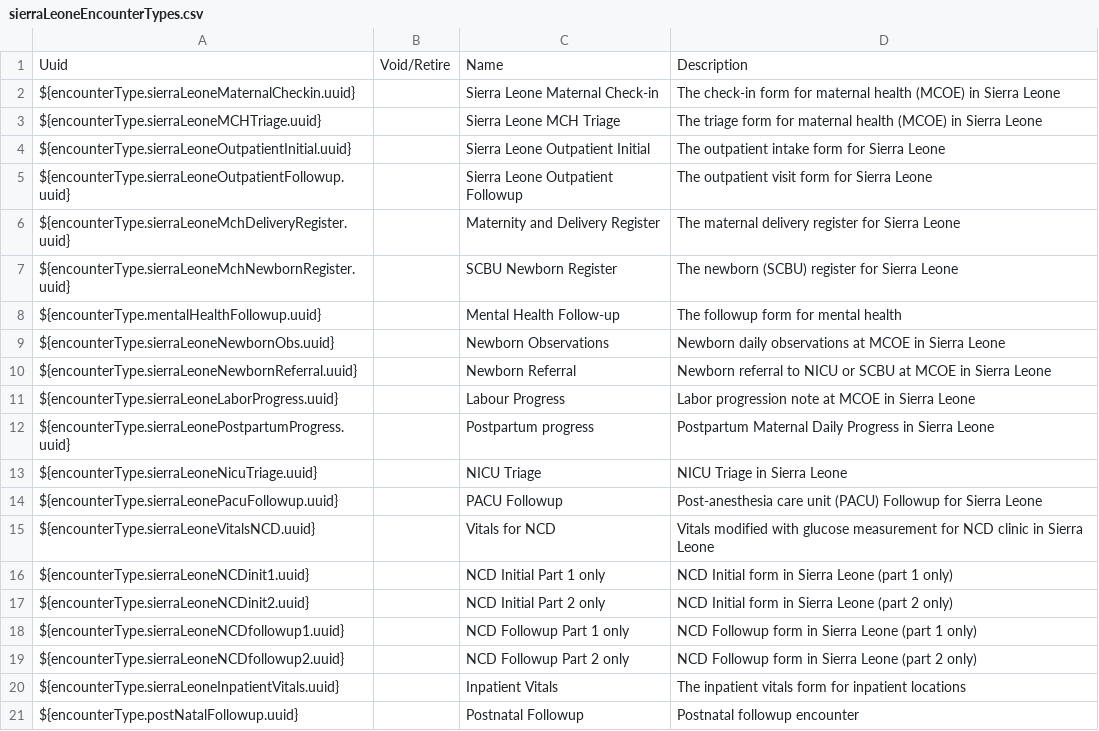
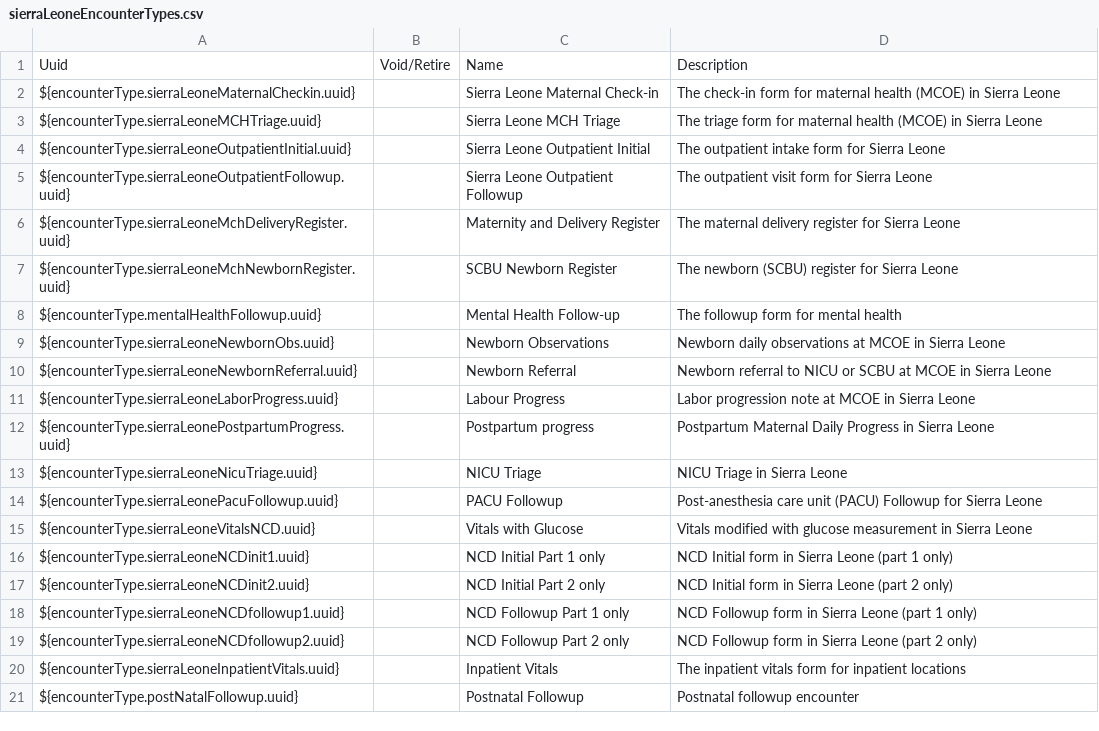
Before and after one commit to PIH/openmrs-config-pihsl, a CSV file: configuration/encountertypes/sierraLeoneEncounterTypes.csv, drawn as a sheet.

Commit message:
SL-1177 Changed encounter name to Vitals with Glucose (from NCD)

```diff
--- a/configuration/encountertypes/sierraLeoneEncounterTypes.csv
+++ b/configuration/encountertypes/sierraLeoneEncounterTypes.csv
@@ -14,3 +14,3 @@ ${encounterType.sierraLeoneNicuTriage.uuid},,NICU Triage,NICU Triage in Sierra L
 ${encounterType.sierraLeonePacuFollowup.uuid},,PACU Followup,Post-anesthesia care unit (PACU) Followup for Sierra Leone
-${encounterType.sierraLeoneVitalsNCD.uuid},,Vitals for NCD,Vitals modified with glucose measurement for NCD clinic in Sierra Leone
+${encounterType.sierraLeoneVitalsNCD.uuid},,Vitals with Glucose,Vitals modified with glucose measurement in Sierra Leone
 ${encounterType.sierraLeoneNCDinit1.uuid},,NCD Initial Part 1 only,NCD Initial form in Sierra Leone (part 1 only)
```
